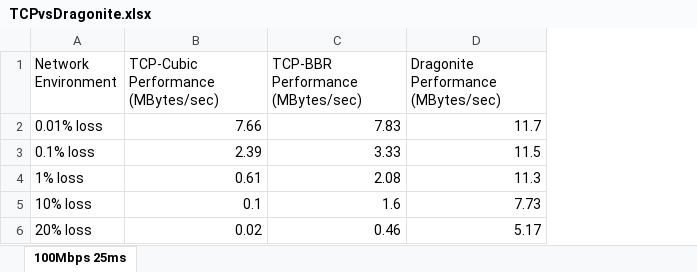
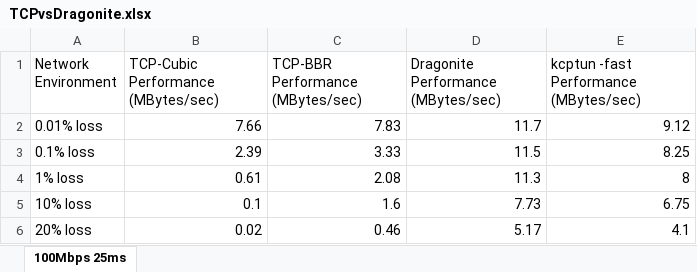
Before and after one commit to dragonite-network/dragonite-java, an Excel workbook: benchmarks/TCPvsDragonite.xlsx, sheet 100Mbps 25ms, drawn as a sheet; values as stored, in another font and other column widths than the file's, no borders; charts and pictures not drawn; the diff names each change by its address in the sheet, - before the commit and + after, or states it on an @@ line.

Commit message:
new benchmark with kcptun

```diff
--- a/benchmarks/TCPvsDragonite.xlsx (sheet 100Mbps 25ms)
+++ b/benchmarks/TCPvsDragonite.xlsx (sheet 100Mbps 25ms)
+column E, rows 1-6: kcptun -fast Performance (MBytes/sec) | 9.12 | 8.25 | 8 | 6.75 | 4.1
```
Also changed, not shown: charts or pictures, 1 other file.
